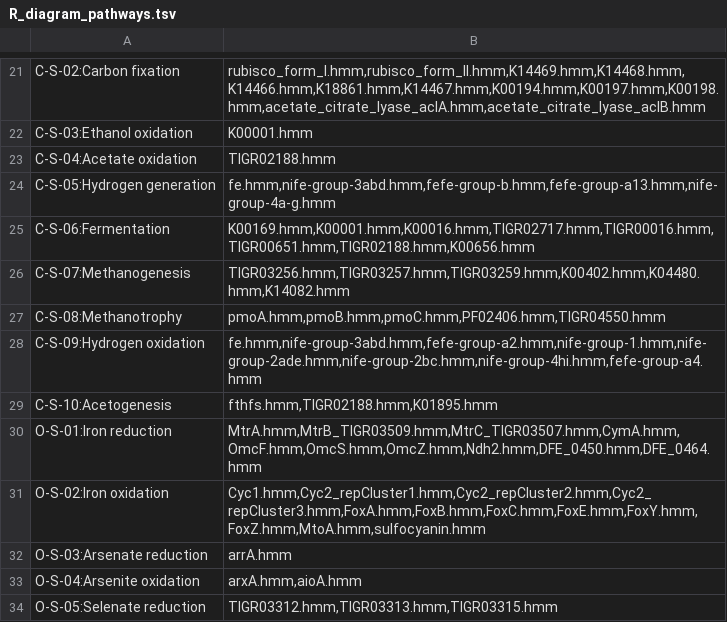
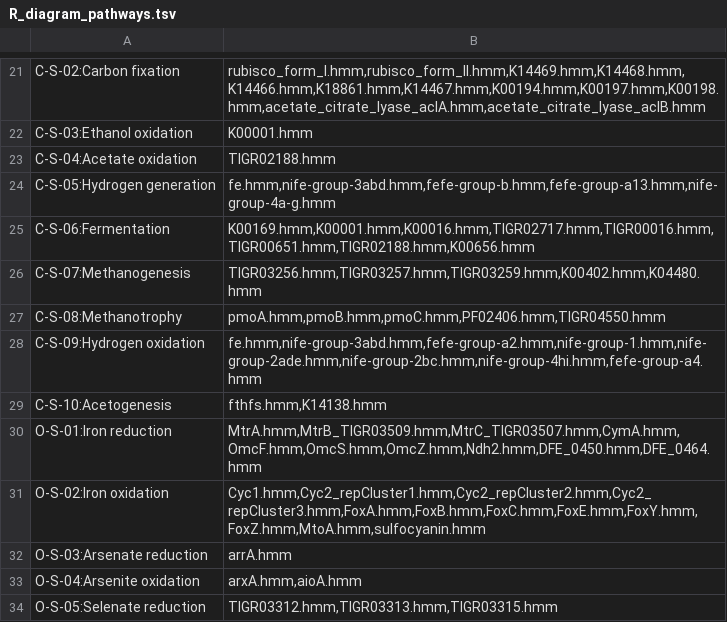
Before and after one commit to ArnaudBelcour/bigecyhmm, a TSV file: bigecyhmm/hmm_databases/R_diagram_pathways.tsv, drawn as a sheet; only a part is shown, gaps mark what is left out.

```diff
--- a/bigecyhmm/hmm_databases/R_diagram_pathways.tsv
+++ b/bigecyhmm/hmm_databases/R_diagram_pathways.tsv
@@ -25,6 +25,6 @@ C-S-05:Hydrogen generation	fe.hmm,nife-group-3abd.hmm,fefe-group-b.hmm,fefe-grou
 C-S-06:Fermentation	K00169.hmm,K00001.hmm,K00016.hmm,TIGR02717.hmm,TIGR00016.hmm,TIGR00651.hmm,TIGR02188.hmm,K00656.hmm
-C-S-07:Methanogenesis	TIGR03256.hmm,TIGR03257.hmm,TIGR03259.hmm,K00402.hmm,K04480.hmm,K14082.hmm
+C-S-07:Methanogenesis	TIGR03256.hmm,TIGR03257.hmm,TIGR03259.hmm,K00402.hmm,K04480.hmm
 C-S-08:Methanotrophy	pmoA.hmm,pmoB.hmm,pmoC.hmm,PF02406.hmm,TIGR04550.hmm
 C-S-09:Hydrogen oxidation	fe.hmm,nife-group-3abd.hmm,fefe-group-a2.hmm,nife-group-1.hmm,nife-group-2ade.hmm,nife-group-2bc.hmm,nife-group-4hi.hmm,fefe-group-a4.hmm
-C-S-10:Acetogenesis	fthfs.hmm,TIGR02188.hmm,K01895.hmm
+C-S-10:Acetogenesis	fthfs.hmm,K14138.hmm
 O-S-01:Iron reduction	MtrA.hmm,MtrB_TIGR03509.hmm,MtrC_TIGR03507.hmm,CymA.hmm,OmcF.hmm,OmcS.hmm,OmcZ.hmm,Ndh2.hmm,DFE_0450.hmm,DFE_0464.hmm
```
Also changed, not shown: bigecyhmm/hmm_databases/hmm_table_template.tsv, 1 other file.
